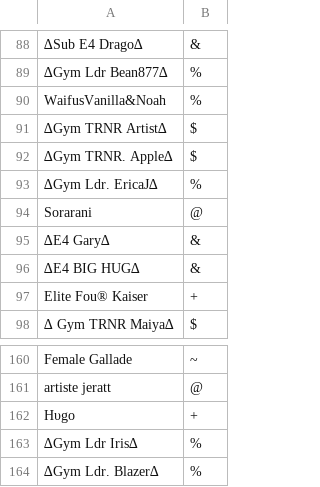
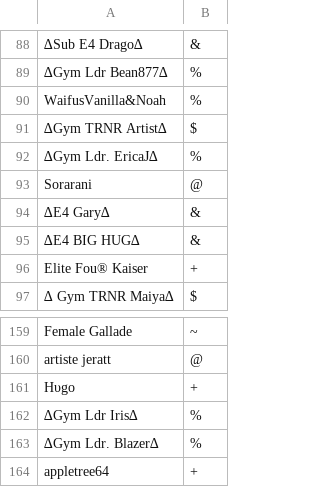
Before and after one commit to Sora-League/Pokemon-Showdown, a CSV file: config/usergroups.csv, drawn as a sheet; only a part is shown, gaps mark what is left out.

Commit message:
usergroups

```diff
--- a/config/usergroups.csv
+++ b/config/usergroups.csv
@@ -91,3 +91,2 @@ WaifusVanilla&Noah,%
 ∆Gym TRNR Artist∆,$
-∆Gym TRNR. Apple∆,$
 ∆Gym Ldr. EricaJ∆,%
@@ -164 +163,2 @@ Hυgo,+
 ∆Gym Ldr. Blazer∆,%
+appletree64,+
```
